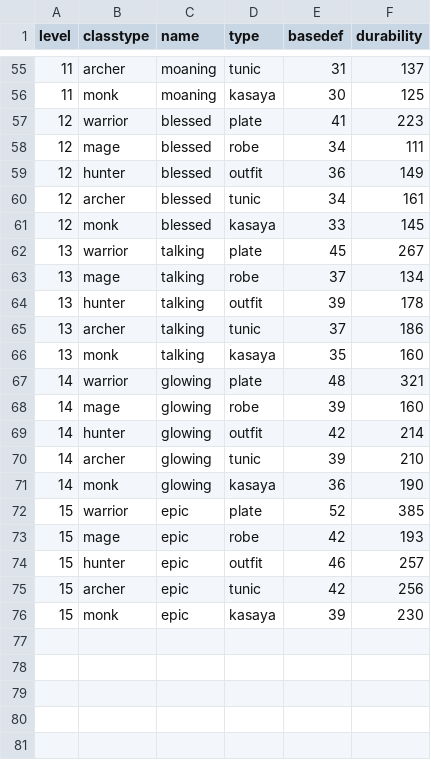
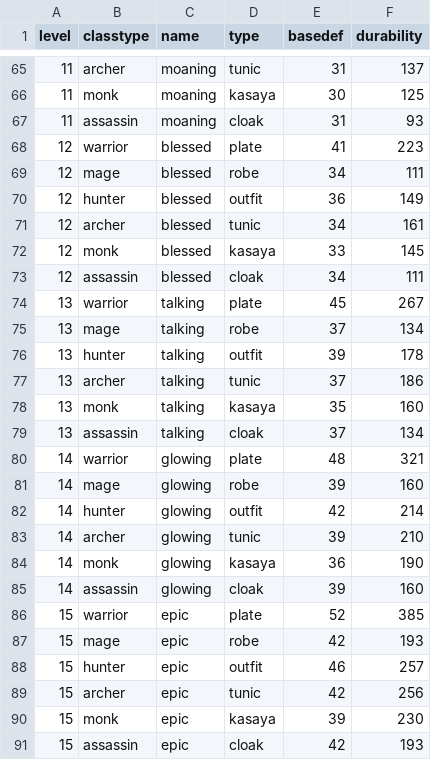
Before and after one commit to caleb-austin/PyRPG_Mini, a CSV file: csv/armor.csv, drawn as a sheet; only a part is shown, gaps mark what is left out; the diff covers the shown part only.

Commit message:
Creation of unique armor stats for Assassin class

```diff
--- a/csv/armor.csv
+++ b/csv/armor.csv
@@ -56,2 +66,3 @@ level,classtype,name,type,basedef,durability
 11,monk,moaning,kasaya,30,125
+11,assassin,moaning,cloak,31,93
 12,warrior,blessed,plate,41,223
@@ -61,2 +72,3 @@ level,classtype,name,type,basedef,durability
 12,monk,blessed,kasaya,33,145
+12,assassin,blessed,cloak,34,111
 13,warrior,talking,plate,45,267
@@ -66,2 +78,3 @@ level,classtype,name,type,basedef,durability
 13,monk,talking,kasaya,35,160
+13,assassin,talking,cloak,37,134
 14,warrior,glowing,plate,48,321
@@ -71,2 +84,3 @@ level,classtype,name,type,basedef,durability
 14,monk,glowing,kasaya,36,190
+14,assassin,glowing,cloak,39,160
 15,warrior,epic,plate,52,385
@@ -76 +90,2 @@ level,classtype,name,type,basedef,durability
 15,monk,epic,kasaya,39,230
+15,assassin,epic,cloak,42,193
```
Also changed, not shown: 10 added rows elsewhere in this file.
